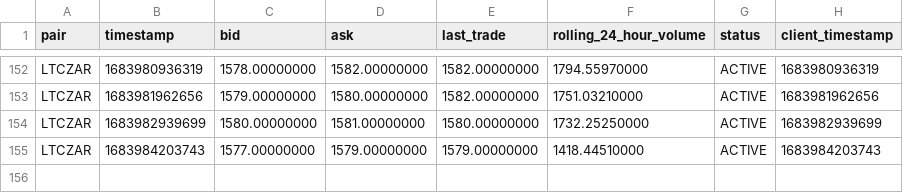
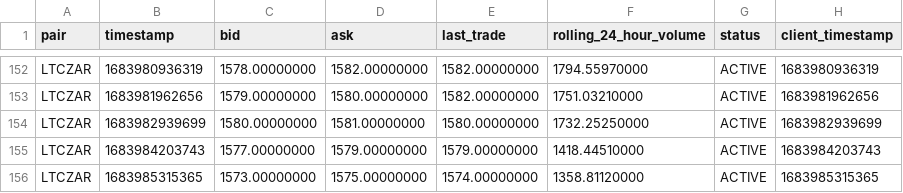
Before and after one commit to riazarbi/zarbitrage, a CSV file: data/luno/LTCZAR.csv, drawn as a sheet; only a part is shown, gaps mark what is left out.

```diff
--- a/data/luno/LTCZAR.csv
+++ b/data/luno/LTCZAR.csv
@@ -155 +155,2 @@ pair,timestamp,bid,ask,last_trade,rolling_24_hour_volume,status,client_timestamp
 "LTCZAR",1683984203743,"1577.00000000","1579.00000000","1579.00000000","1418.44510000","ACTIVE",1683984203743
+"LTCZAR",1683985315365,"1573.00000000","1575.00000000","1574.00000000","1358.81120000","ACTIVE",1683985315365
```
Also changed, not shown: data/luno/ETHZAR.csv, data/luno/UNIZAR.csv, 21 other files.
